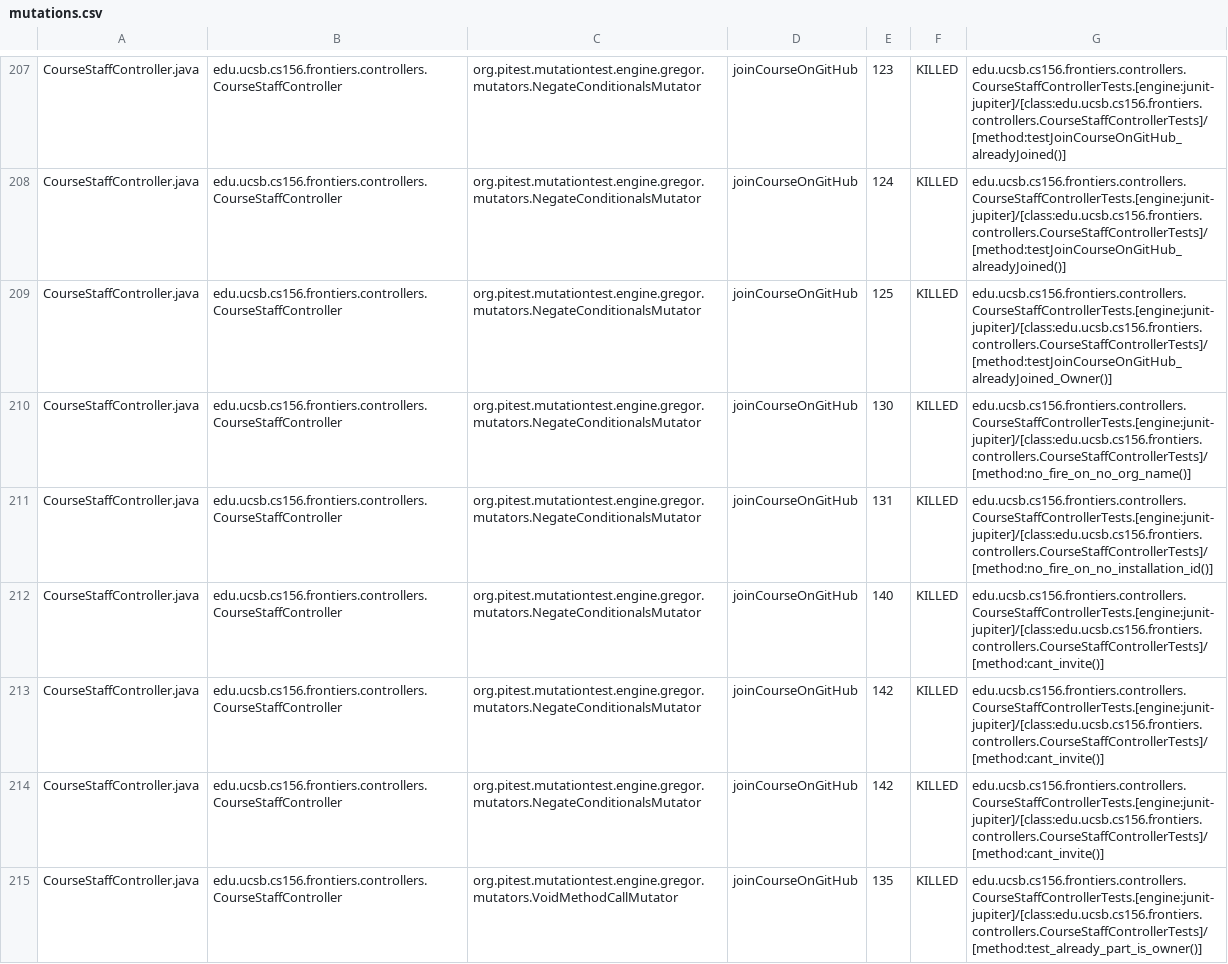
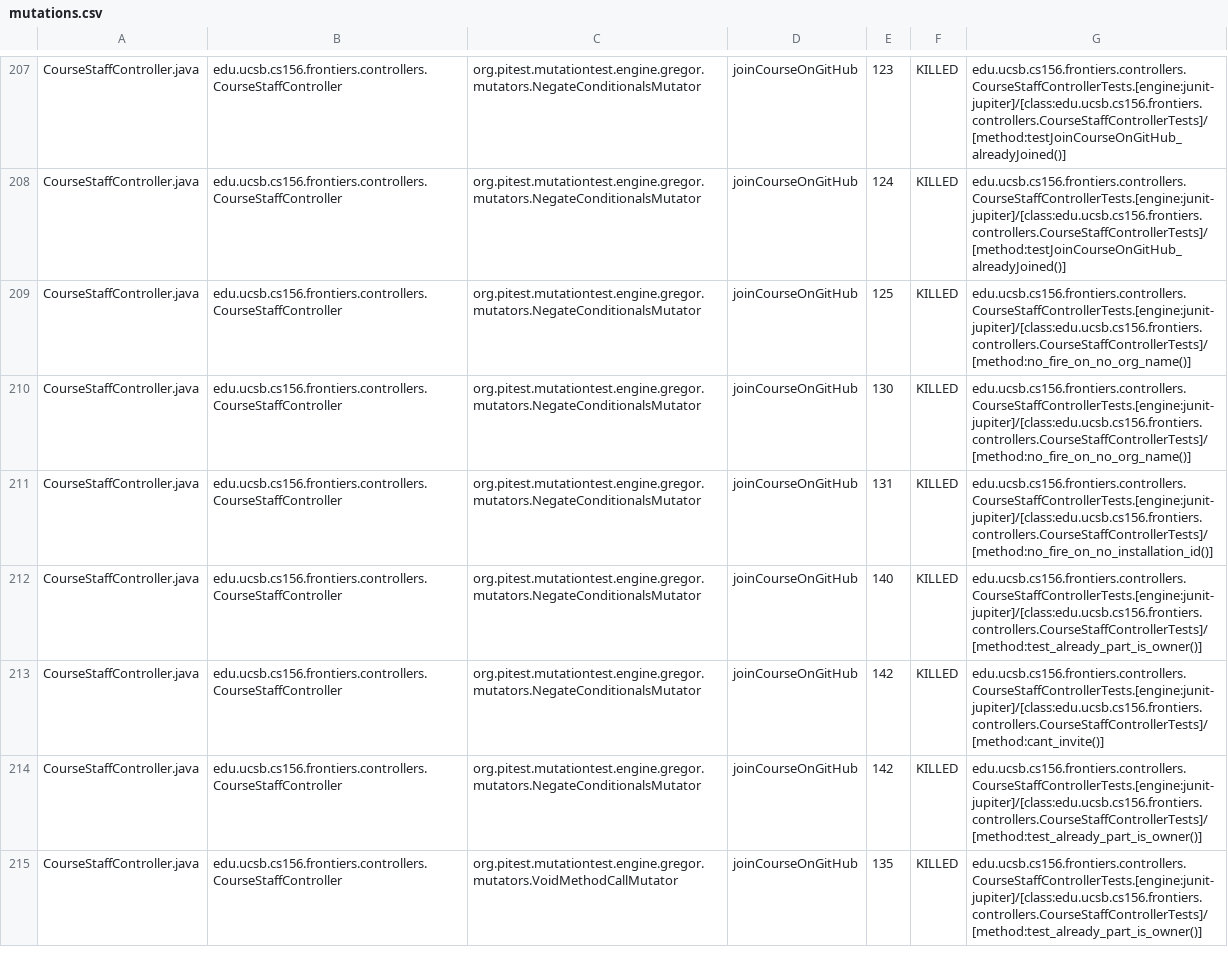
Before and after one commit to ucsb-cs156-f25/proj-frontiers-f25-10, a CSV file: prs/40/pitest/mutations.csv, drawn as a sheet; only a part is shown, gaps mark what is left out; the diff covers the shown part only.

Commit message:
Deploying to gh-pages from @ ucsb-cs156-f25/proj-frontiers-f25-10@7107006fcd79821555886d621a0d18c2ea4af952 🚀

```diff
--- a/prs/40/pitest/mutations.csv
+++ b/prs/40/pitest/mutations.csv
@@ -208,8 +208,8 @@ CourseStaffController.java,edu.ucsb.cs156.frontiers.controllers.CourseStaffContr
 CourseStaffController.java,edu.ucsb.cs156.frontiers.controllers.CourseStaffController,org.pitest.mutationtest.engine.gregor.mutators.NegateConditionalsMutator,joinCourseOnGitHub,124,KILLED,edu.ucsb.cs156.frontiers.controllers.CourseStaffControllerTests.[engine:junit-jupiter]/[class:edu.ucsb.cs156.frontiers.controllers.CourseStaffControllerTests]/[method:testJoinCourseOnGitHub_alreadyJoined()]
-CourseStaffController.java,edu.ucsb.cs156.frontiers.controllers.CourseStaffController,org.pitest.mutationtest.engine.gregor.mutators.NegateConditionalsMutator,joinCourseOnGitHub,125,KILLED,edu.ucsb.cs156.frontiers.controllers.CourseStaffControllerTests.[engine:junit-jupiter]/[class:edu.ucsb.cs156.frontiers.controllers.CourseStaffControllerTests]/[method:testJoinCourseOnGitHub_alreadyJoined_Owner()]
+CourseStaffController.java,edu.ucsb.cs156.frontiers.controllers.CourseStaffController,org.pitest.mutationtest.engine.gregor.mutators.NegateConditionalsMutator,joinCourseOnGitHub,125,KILLED,edu.ucsb.cs156.frontiers.controllers.CourseStaffControllerTests.[engine:junit-jupiter]/[class:edu.ucsb.cs156.frontiers.controllers.CourseStaffControllerTests]/[method:no_fire_on_no_org_name()]
 CourseStaffController.java,edu.ucsb.cs156.frontiers.controllers.CourseStaffController,org.pitest.mutationtest.engine.gregor.mutators.NegateConditionalsMutator,joinCourseOnGitHub,130,KILLED,edu.ucsb.cs156.frontiers.controllers.CourseStaffControllerTests.[engine:junit-jupiter]/[class:edu.ucsb.cs156.frontiers.controllers.CourseStaffControllerTests]/[method:no_fire_on_no_org_name()]
 CourseStaffController.java,edu.ucsb.cs156.frontiers.controllers.CourseStaffController,org.pitest.mutationtest.engine.gregor.mutators.NegateConditionalsMutator,joinCourseOnGitHub,131,KILLED,edu.ucsb.cs156.frontiers.controllers.CourseStaffControllerTests.[engine:junit-jupiter]/[class:edu.ucsb.cs156.frontiers.controllers.CourseStaffControllerTests]/[method:no_fire_on_no_installation_id()]
-CourseStaffController.java,edu.ucsb.cs156.frontiers.controllers.CourseStaffController,org.pitest.mutationtest.engine.gregor.mutators.NegateConditionalsMutator,joinCourseOnGitHub,140,KILLED,edu.ucsb.cs156.frontiers.controllers.CourseStaffControllerTests.[engine:junit-jupiter]/[class:edu.ucsb.cs156.frontiers.controllers.CourseStaffControllerTests]/[method:cant_invite()]
+CourseStaffController.java,edu.ucsb.cs156.frontiers.controllers.CourseStaffController,org.pitest.mutationtest.engine.gregor.mutators.NegateConditionalsMutator,joinCourseOnGitHub,140,KILLED,edu.ucsb.cs156.frontiers.controllers.CourseStaffControllerTests.[engine:junit-jupiter]/[class:edu.ucsb.cs156.frontiers.controllers.CourseStaffControllerTests]/[method:test_already_part_is_owner()]
 CourseStaffController.java,edu.ucsb.cs156.frontiers.controllers.CourseStaffController,org.pitest.mutationtest.engine.gregor.mutators.NegateConditionalsMutator,joinCourseOnGitHub,142,KILLED,edu.ucsb.cs156.frontiers.controllers.CourseStaffControllerTests.[engine:junit-jupiter]/[class:edu.ucsb.cs156.frontiers.controllers.CourseStaffControllerTests]/[method:cant_invite()]
-CourseStaffController.java,edu.ucsb.cs156.frontiers.controllers.CourseStaffController,org.pitest.mutationtest.engine.gregor.mutators.NegateConditionalsMutator,joinCourseOnGitHub,142,KILLED,edu.ucsb.cs156.frontiers.controllers.CourseStaffControllerTests.[engine:junit-jupiter]/[class:edu.ucsb.cs156.frontiers.controllers.CourseStaffControllerTests]/[method:cant_invite()]
+CourseStaffController.java,edu.ucsb.cs156.frontiers.controllers.CourseStaffController,org.pitest.mutationtest.engine.gregor.mutators.NegateConditionalsMutator,joinCourseOnGitHub,142,KILLED,edu.ucsb.cs156.frontiers.controllers.CourseStaffControllerTests.[engine:junit-jupiter]/[class:edu.ucsb.cs156.frontiers.controllers.CourseStaffControllerTests]/[method:test_already_part_is_owner()]
 CourseStaffController.java,edu.ucsb.cs156.frontiers.controllers.CourseStaffController,org.pitest.mutationtest.engine.gregor.mutators.VoidMethodCallMutator,joinCourseOnGitHub,135,KILLED,edu.ucsb.cs156.frontiers.controllers.CourseStaffControllerTests.[engine:junit-jupiter]/[class:edu.ucsb.cs156.frontiers.controllers.CourseStaffControllerTests]/[method:test_already_part_is_owner()]
```
Also changed, not shown: 48 edited cells elsewhere in this file, 51 other files.
